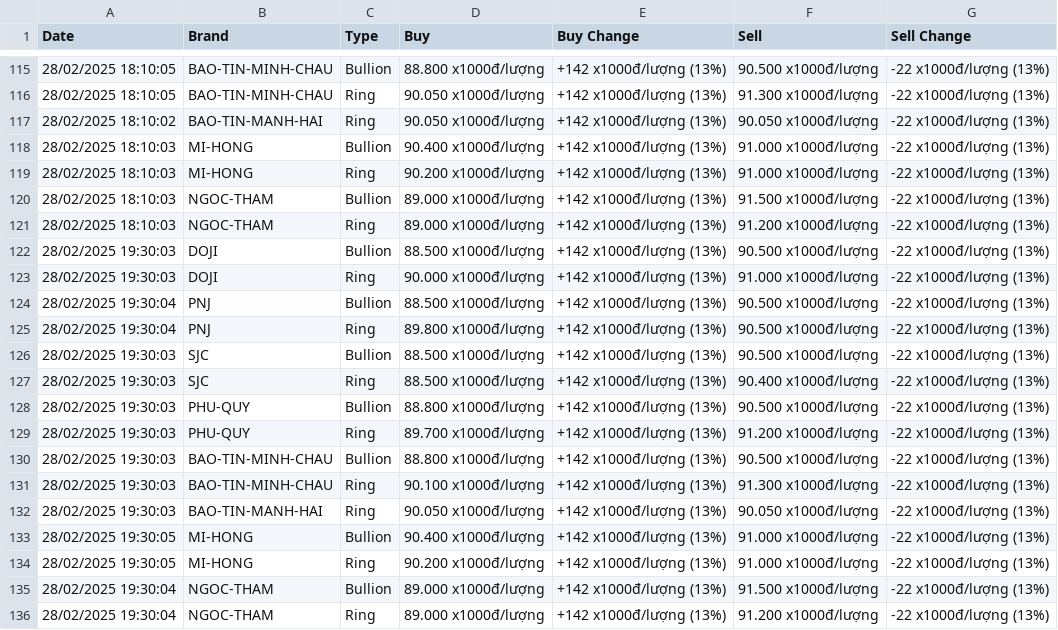
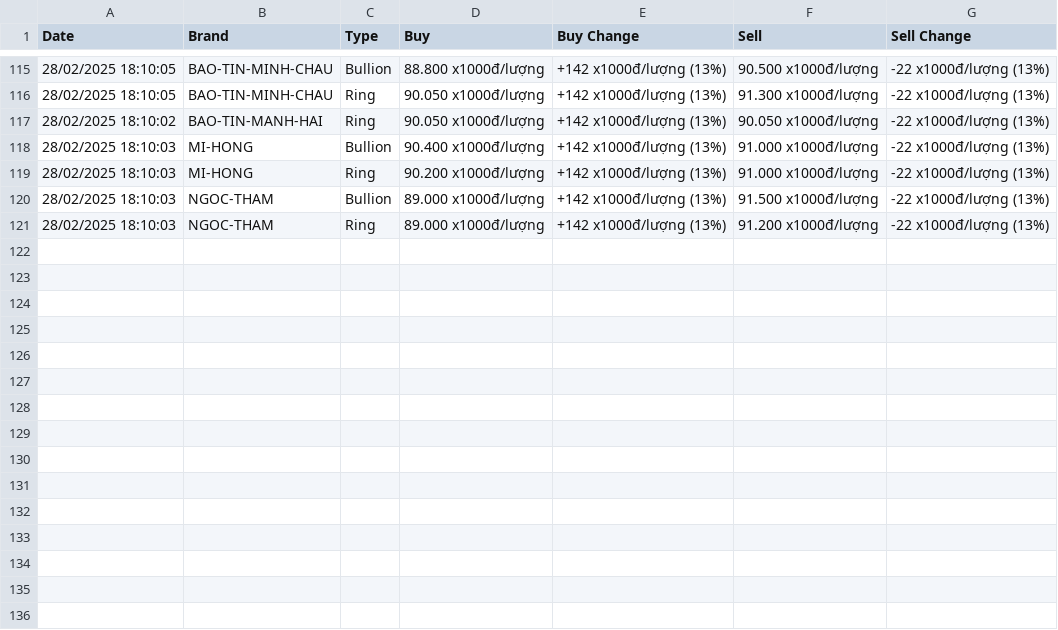
Before and after one commit to TruongNguyen0104/goldPrice, a CSV file: data/gold_price.csv, drawn as a sheet; only a part is shown, gaps mark what is left out.

Commit message:
remove failed rows

```diff
--- a/data/gold_price.csv
+++ b/data/gold_price.csv
@@ -121,16 +121 @@
 28/02/2025 18:10:03,NGOC-THAM,Ring,89.000 x1000đ/lượng,+142 x1000đ/lượng (13%),91.200 x1000đ/lượng,-22 x1000đ/lượng (13%)
-28/02/2025 19:30:03,DOJI,Bullion,88.500 x1000đ/lượng,+142 x1000đ/lượng (13%),90.500 x1000đ/lượng,-22 x1000đ/lượng (13%)
-28/02/2025 19:30:03,DOJI,Ring,90.000 x1000đ/lượng,+142 x1000đ/lượng (13%),91.000 x1000đ/lượng,-22 x1000đ/lượng (13%)
-28/02/2025 19:30:04,PNJ,Bullion,88.500 x1000đ/lượng,+142 x1000đ/lượng (13%),90.500 x1000đ/lượng,-22 x1000đ/lượng (13%)
-28/02/2025 19:30:04,PNJ,Ring,89.800 x1000đ/lượng,+142 x1000đ/lượng (13%),90.500 x1000đ/lượng,-22 x1000đ/lượng (13%)
-28/02/2025 19:30:03,SJC,Bullion,88.500 x1000đ/lượng,+142 x1000đ/lượng (13%),90.500 x1000đ/lượng,-22 x1000đ/lượng (13%)
-28/02/2025 19:30:03,SJC,Ring,88.500 x1000đ/lượng,+142 x1000đ/lượng (13%),90.400 x1000đ/lượng,-22 x1000đ/lượng (13%)
-28/02/2025 19:30:03,PHU-QUY,Bullion,88.800 x1000đ/lượng,+142 x1000đ/lượng (13%),90.500 x1000đ/lượng,-22 x1000đ/lượng (13%)
-28/02/2025 19:30:03,PHU-QUY,Ring,89.700 x1000đ/lượng,+142 x1000đ/lượng (13%),91.200 x1000đ/lượng,-22 x1000đ/lượng (13%)
-28/02/2025 19:30:03,BAO-TIN-MINH-CHAU,Bullion,88.800 x1000đ/lượng,+142 x1000đ/lượng (13%),90.500 x1000đ/lượng,-22 x1000đ/lượng (13%)
-28/02/2025 19:30:03,BAO-TIN-MINH-CHAU,Ring,90.100 x1000đ/lượng,+142 x1000đ/lượng (13%),91.300 x1000đ/lượng,-22 x1000đ/lượng (13%)
-28/02/2025 19:30:03,BAO-TIN-MANH-HAI,Ring,90.050 x1000đ/lượng,+142 x1000đ/lượng (13%),90.050 x1000đ/lượng,-22 x1000đ/lượng (13%)
-28/02/2025 19:30:05,MI-HONG,Bullion,90.400 x1000đ/lượng,+142 x1000đ/lượng (13%),91.000 x1000đ/lượng,-22 x1000đ/lượng (13%)
-28/02/2025 19:30:05,MI-HONG,Ring,90.200 x1000đ/lượng,+142 x1000đ/lượng (13%),91.000 x1000đ/lượng,-22 x1000đ/lượng (13%)
-28/02/2025 19:30:04,NGOC-THAM,Bullion,89.000 x1000đ/lượng,+142 x1000đ/lượng (13%),91.500 x1000đ/lượng,-22 x1000đ/lượng (13%)
-28/02/2025 19:30:04,NGOC-THAM,Ring,89.000 x1000đ/lượng,+142 x1000đ/lượng (13%),91.200 x1000đ/lượng,-22 x1000đ/lượng (13%)
```
